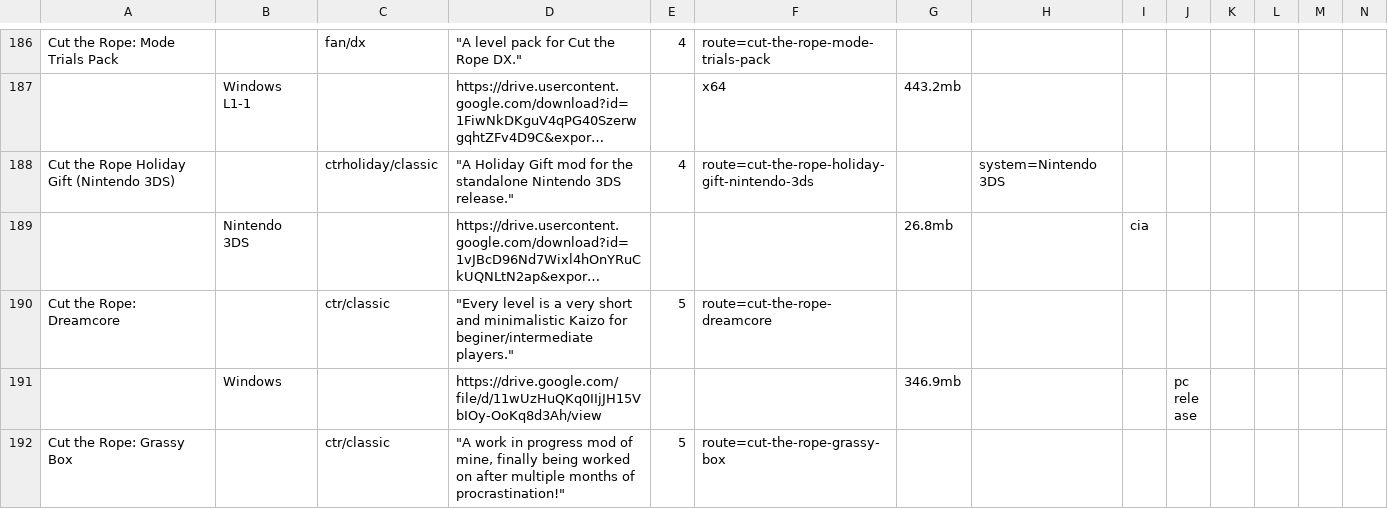
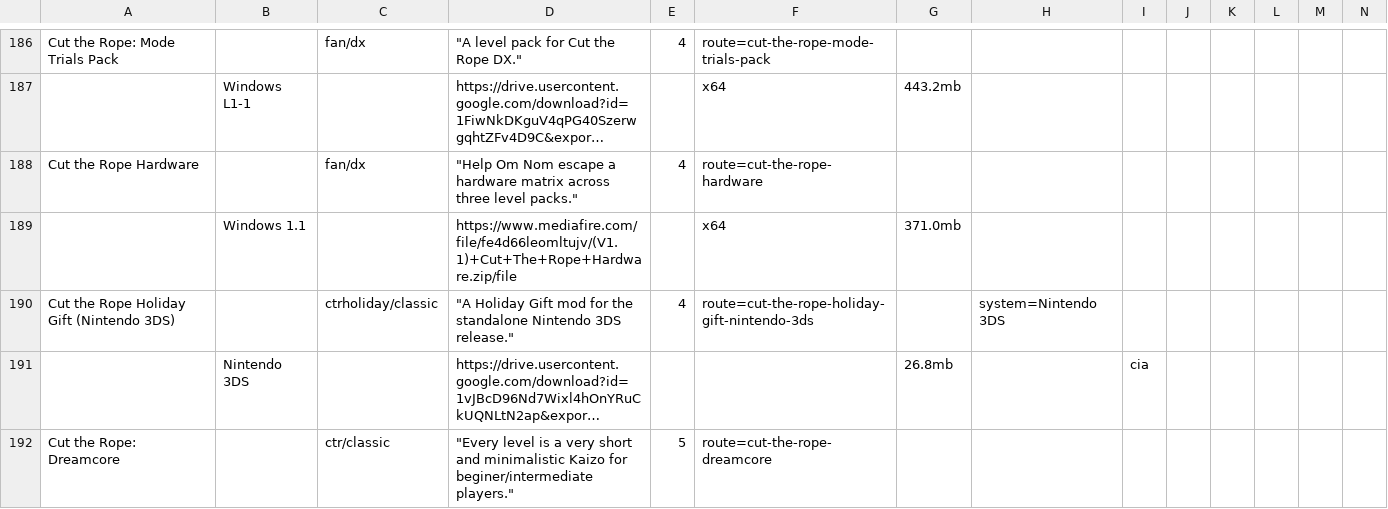
Before and after one commit to sogful/candies.monster, a CSV file: assets/static/data/versions/fangames/other.csv, drawn as a sheet; only a part is shown, gaps mark what is left out; the shorter side is filled out with more unchanged rows; long unchanged cells end in …; rows hold the shown columns only; the diff names each change by its address in the sheet, - before the commit and + after, or states it on an @@ line.

Commit message:
feat(versions): add ctr hardware

```diff
--- a/assets/static/data/versions/fangames/other.csv
+++ b/assets/static/data/versions/fangames/other.csv
+row 188: Cut the Rope Hardware |  | fan/dx | "Help Om Nom escape a hardware matrix across three level packs." | 4 | route=cut-the-rope-hardware
+row 189:  | Windows 1.1 |  | https://www.mediafire.com/file/fe4d66leomltujv/(V1.1)+Cut+The+Rope+Hardware.zip/file |  | x64 | 371.0mb
```
